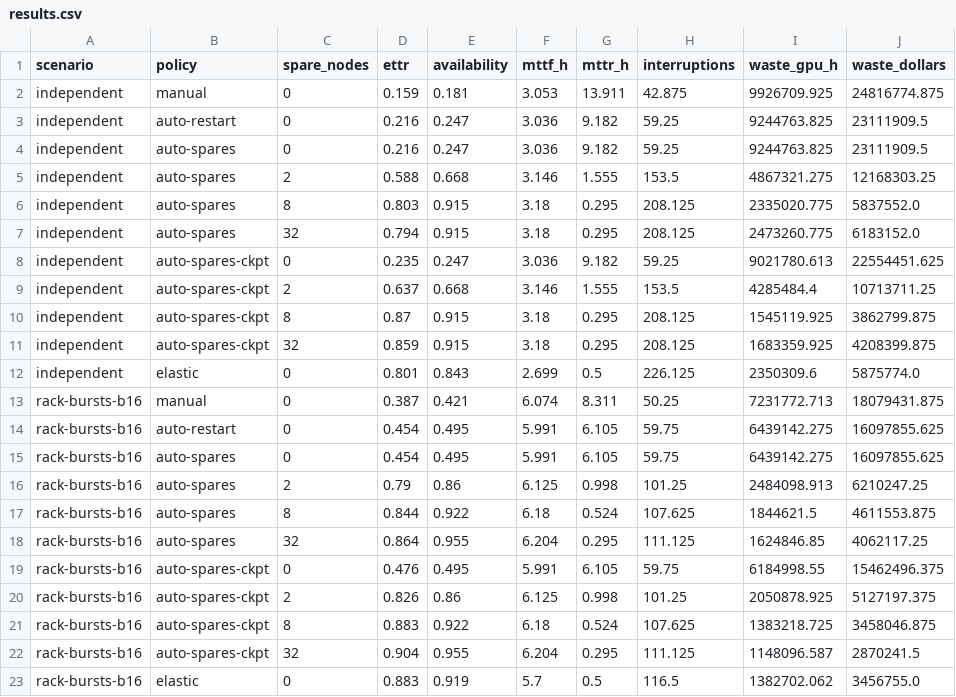
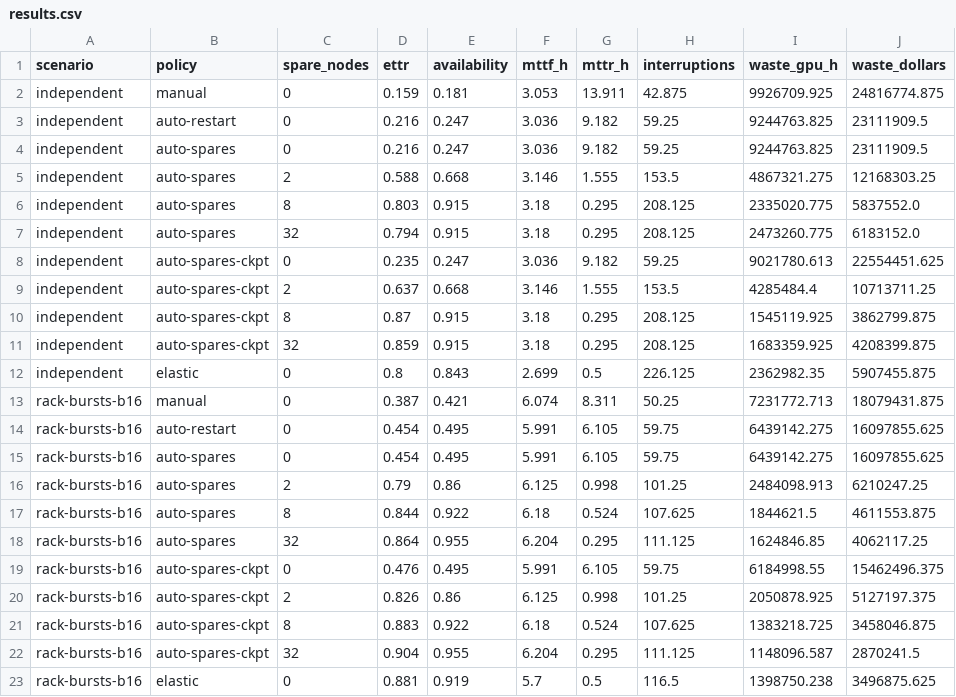
Before and after one commit to dimaggi-ai/reliability-economics, a CSV file: results/results.csv, drawn as a sheet.

Commit message:
fix(D-M4): canonicalize simulator events and preserve repair accounting
Source finding: METRICS-05 (S7), D-M4.
Caller event order changed recovery accounting. The J28 candidate refused
backwards timelines but retained caller order for equal-time faults.
Snapshot and sort by (time, failed-node count), validate event bounds,
and credit elastic intervals before retiring completed repairs.
Document completion-before-fault ties and serialized elastic reshard stops.

Candidate provenance: J28 simulator sha256
ccefdfef117eafd7052d5656685d0ee274edf5b48c33ca0fea033a140c1f7521.
Reapplying the recorded patch to base 3b7b253e6b8c0987e9923fe74d483455715cd307
reconstructed that candidate byte-for-byte; this commit extends its approach.

Tests: retained baseline failures; timeline coverage, fixed-seed permutations,
equal-time faults, completion ties, mutation isolation and invalid events.
Dynamic thermal/network coupling still requires receiver interface changes.

```diff
--- a/results/results.csv
+++ b/results/results.csv
@@ -11,3 +11,3 @@ independent,auto-spares-ckpt,8,0.87,0.915,3.18,0.295,208.125,1545119.925,3862799
 independent,auto-spares-ckpt,32,0.859,0.915,3.18,0.295,208.125,1683359.925,4208399.875
-independent,elastic,0,0.801,0.843,2.699,0.5,226.125,2350309.6,5875774.0
+independent,elastic,0,0.8,0.843,2.699,0.5,226.125,2362982.35,5907455.875
 rack-bursts-b16,manual,0,0.387,0.421,6.074,8.311,50.25,7231772.713,18079431.875
@@ -22,2 +22,2 @@ rack-bursts-b16,auto-spares-ckpt,8,0.883,0.922,6.18,0.524,107.625,1383218.725,34
 rack-bursts-b16,auto-spares-ckpt,32,0.904,0.955,6.204,0.295,111.125,1148096.587,2870241.5
-rack-bursts-b16,elastic,0,0.883,0.919,5.7,0.5,116.5,1382702.062,3456755.0
+rack-bursts-b16,elastic,0,0.881,0.919,5.7,0.5,116.5,1398750.238,3496875.625
```
Also changed, not shown: 9 other files.
